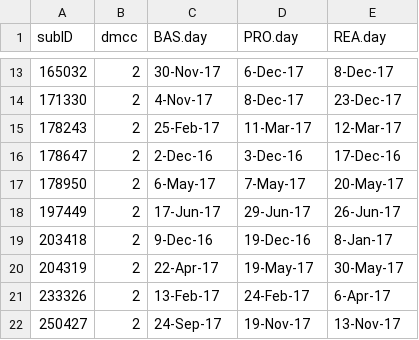
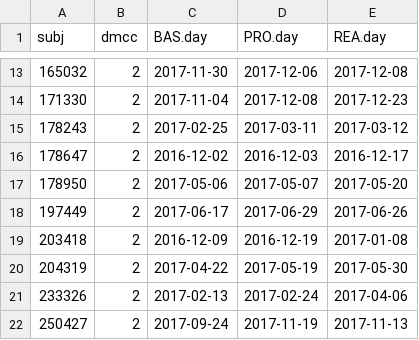
Before and after one commit to mcfreund/stroop-rsa, a CSV file: data/dates.csv, drawn as a sheet; only a part is shown, gaps mark what is left out; the diff covers the shown part only.

```diff
--- a/data/dates.csv
+++ b/data/dates.csv
@@ -1 +1 @@
-subID,dmcc,BAS.day,PRO.day,REA.day,
+subj,dmcc,BAS.day,PRO.day,REA.day
@@ -13,10 +13,10 @@ subID,dmcc,BAS.day,PRO.day,REA.day,
-165032,2,30-Nov-17,6-Dec-17,8-Dec-17,
-171330,2,4-Nov-17,8-Dec-17,23-Dec-17,
-178243,2,25-Feb-17,11-Mar-17,12-Mar-17,
-178647,2,2-Dec-16,3-Dec-16,17-Dec-16,
-178950,2,6-May-17,7-May-17,20-May-17,
-197449,2,17-Jun-17,29-Jun-17,26-Jun-17,
-203418,2,9-Dec-16,19-Dec-16,8-Jan-17,
-204319,2,22-Apr-17,19-May-17,30-May-17,
-233326,2,13-Feb-17,24-Feb-17,6-Apr-17,
-250427,2,24-Sep-17,19-Nov-17,13-Nov-17,
+165032,2,2017-11-30,2017-12-06,2017-12-08
+171330,2,2017-11-04,2017-12-08,2017-12-23
+178243,2,2017-02-25,2017-03-11,2017-03-12
+178647,2,2016-12-02,2016-12-03,2016-12-17
+178950,2,2017-05-06,2017-05-07,2017-05-20
+197449,2,2017-06-17,2017-06-29,2017-06-26
+203418,2,2016-12-09,2016-12-19,2017-01-08
+204319,2,2017-04-22,2017-05-19,2017-05-30
+233326,2,2017-02-13,2017-02-24,2017-04-06
+250427,2,2017-09-24,2017-11-19,2017-11-13
```
Also changed, not shown: 131 edited cells elsewhere in this file, data/dates_missing_from-gcal.csv, 49 other files.
